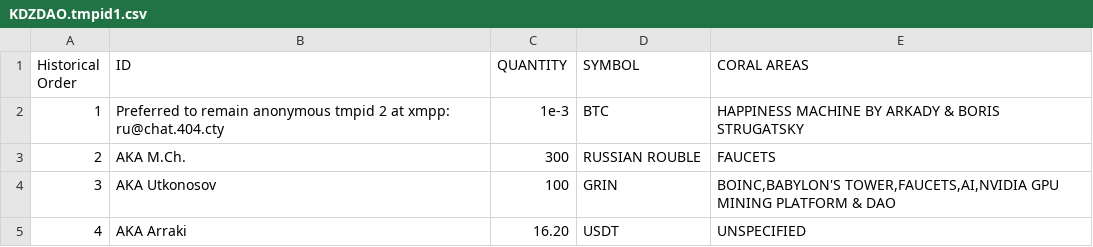
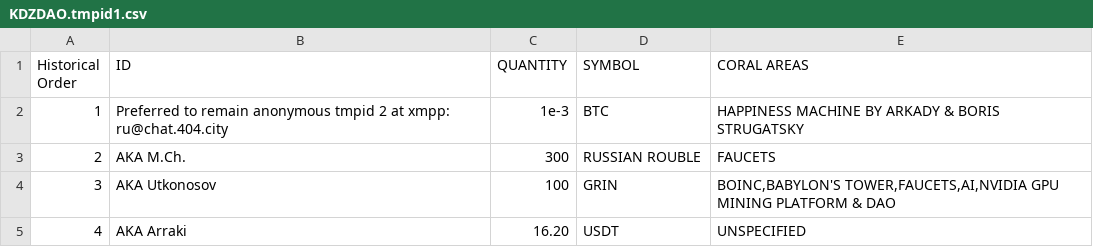
Before and after one commit to KDZDAO/KDZDAO, a CSV file: KDZDAO.tmpid1.csv, drawn as a sheet.

Commit message:
URI typo healing

```diff
--- a/KDZDAO.tmpid1.csv
+++ b/KDZDAO.tmpid1.csv
@@ -1,3 +1,3 @@
 "Historical Order",ID,QUANTITY,SYMBOL,"CORAL AREAS"
-1,"Preferred to remain anonymous tmpid 2 at xmpp: ru@chat.404.cty",1e-3,"BTC","HAPPINESS MACHINE BY ARKADY & BORIS STRUGATSKY"
+1,"Preferred to remain anonymous tmpid 2 at xmpp: ru@chat.404.city",1e-3,"BTC","HAPPINESS MACHINE BY ARKADY & BORIS STRUGATSKY"
 2,"AKA M.Ch.",300,"RUSSIAN ROUBLE",FAUCETS
```
